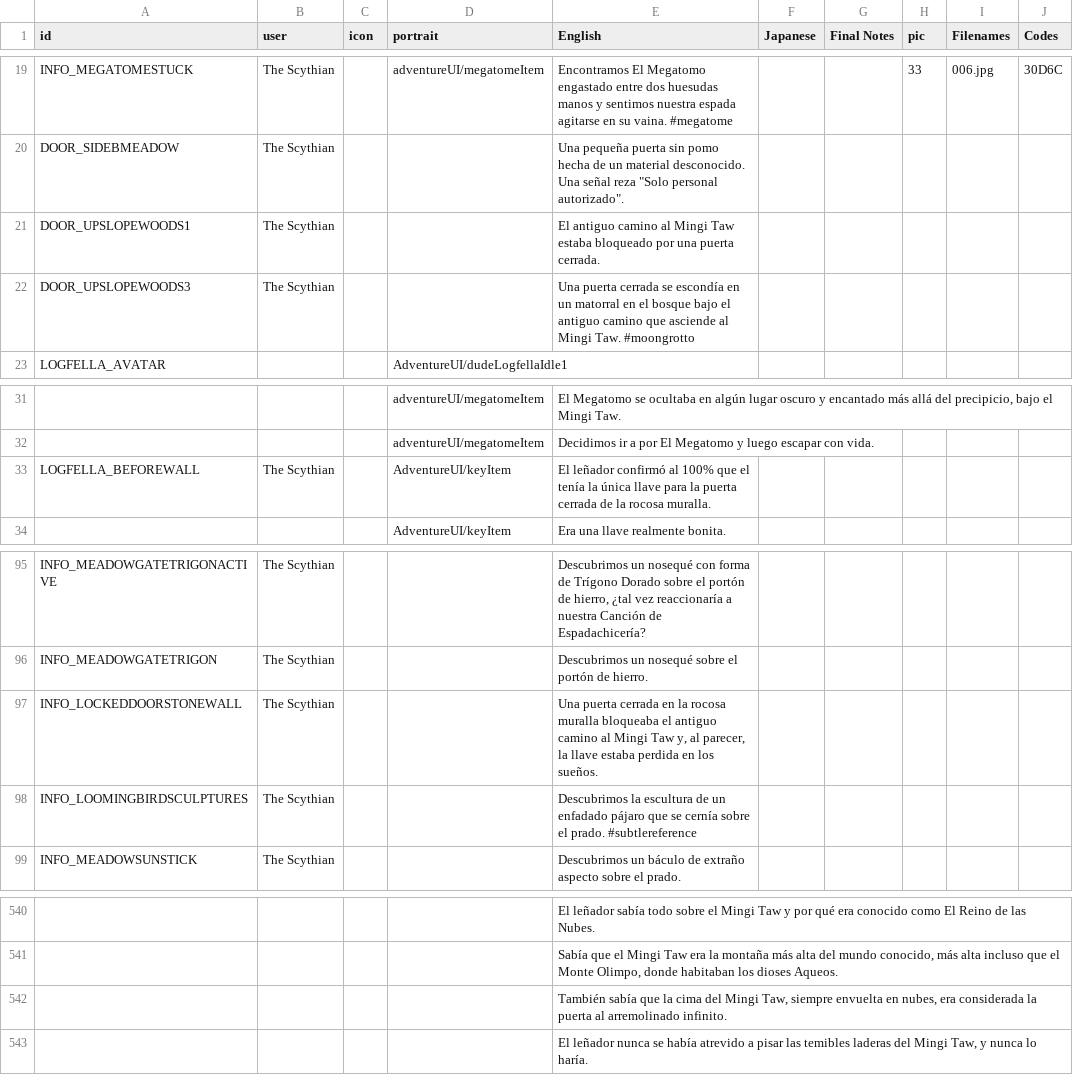
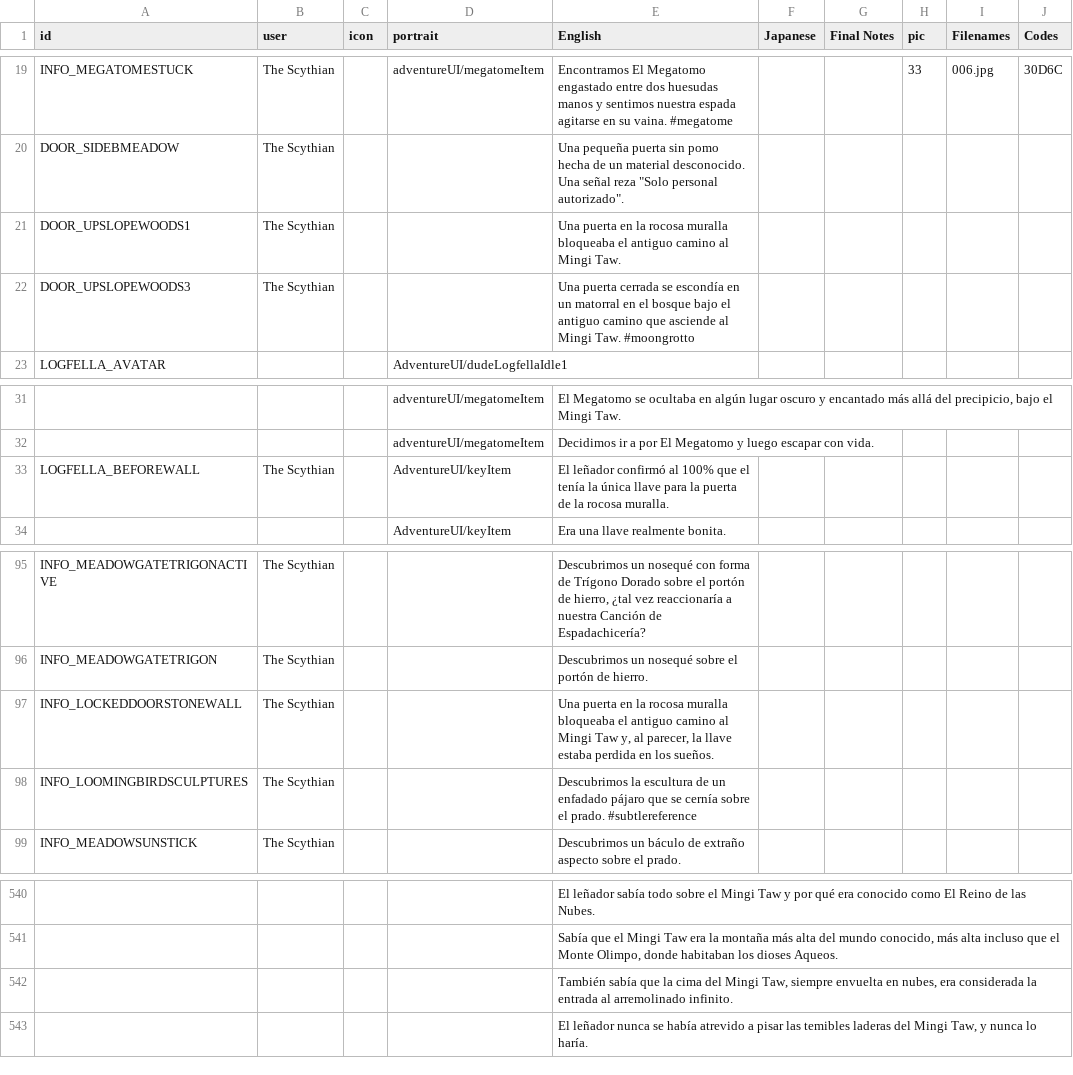
Before and after one commit to cesardeg/sworcery-spanish, a TSV file: locales/dialog.tsv, drawn as a sheet; only a part is shown, gaps mark what is left out; the diff names each change by its address in the sheet, - before the commit and + after, or states it on an @@ line.

Commit message:
puerta de la muralla

```diff
--- a/locales/dialog.tsv
+++ b/locales/dialog.tsv
-E21 (English): El antiguo camino al Mingi Taw estaba bloqueado por una puerta cerrada.
+E21 (English): Una puerta en la rocosa muralla bloqueaba el antiguo camino al Mingi Taw.
-E33 (English): …la puerta cerrada de la…
+E33 (English): …la puerta de la…
-E97 (English): Una puerta cerrada en la…
+E97 (English): Una puerta en la…
-E542 (English): …considerada la puerta al arremolinado…
+E542 (English): …considerada la entrada al arremolinado…
```
